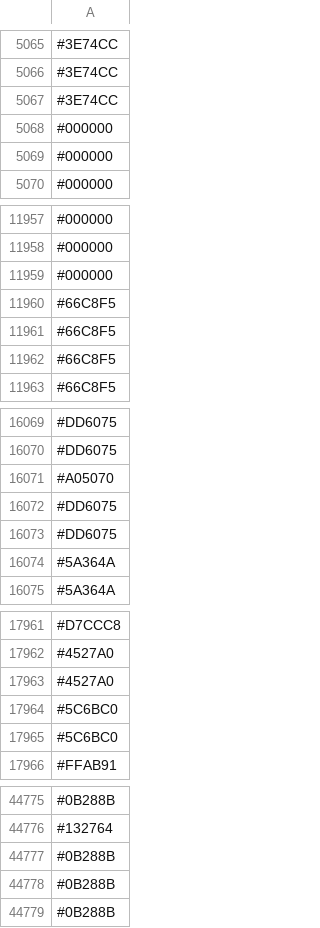
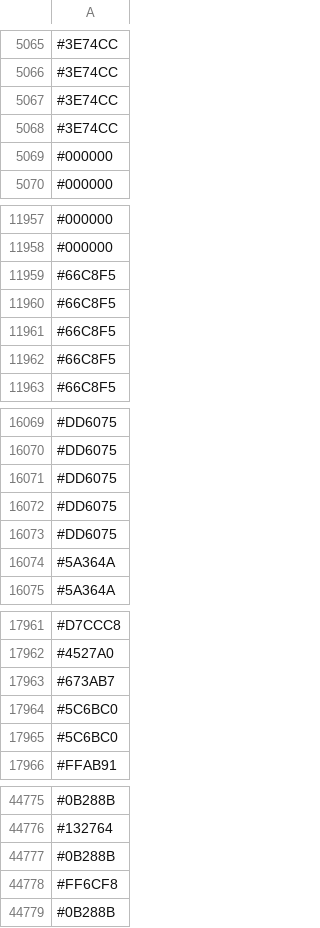
Before and after one commit to capsuleman/dirtybiology-flag-versioning, a CSV file: flag-data.csv, drawn as a sheet; only a part is shown, gaps mark what is left out; removed rows and columns are numbered as before the commit, all else as after; the diff covers the shown part only; the diff names each change by its address in the sheet, - before the commit and + after, or states it on an @@ line.

Commit message:
:camera_flash: Update flag data

```diff
--- a/flag-data.csv
+++ b/flag-data.csv
-row 5068: #000000
+row 5068: #3E74CC
-row 11959: #000000
+row 11959: #66C8F5
-row 16071: #A05070
+row 16071: #DD6075
-row 17963: #4527A0
+row 17963: #673AB7
-row 44778: #0B288B
+row 44778: #FF6CF8
```
Also changed, not shown: 16 added rows, 15 removed rows, 3 moved rows and 8 edited cells elsewhere in this file.
